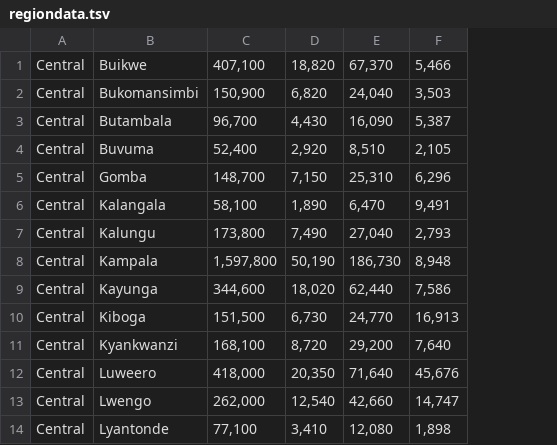
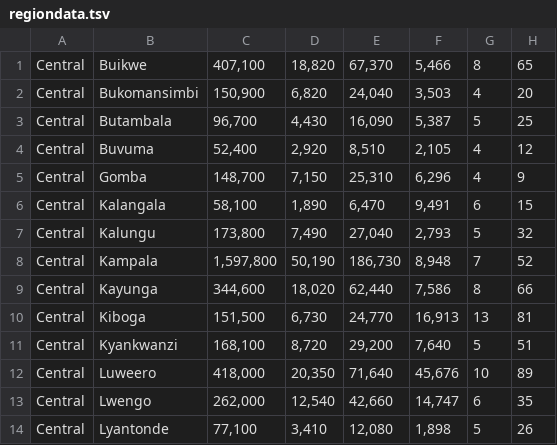
Before and after one commit to revence27/Outreach-Costing, a TSV file: doc/regiondata.tsv, drawn as a sheet; only a part is shown; the diff names each change by its address in the sheet, - before the commit and + after, or states it on an @@ line.

```diff
--- a/doc/regiondata.tsv
+++ b/doc/regiondata.tsv
+column G, rows 1-14: 8 | 4 | 5 | 4 | 4 | 6 | 5 | 7 | 8 | 13 | 5 | 10 | 6 | 5
+column H, rows 1-14: 65 | 20 | 25 | 12 | 9 | 15 | 32 | 52 | 66 | 81 | 51 | 89 | 35 | 26
```
Also changed, not shown: 9 other files.
